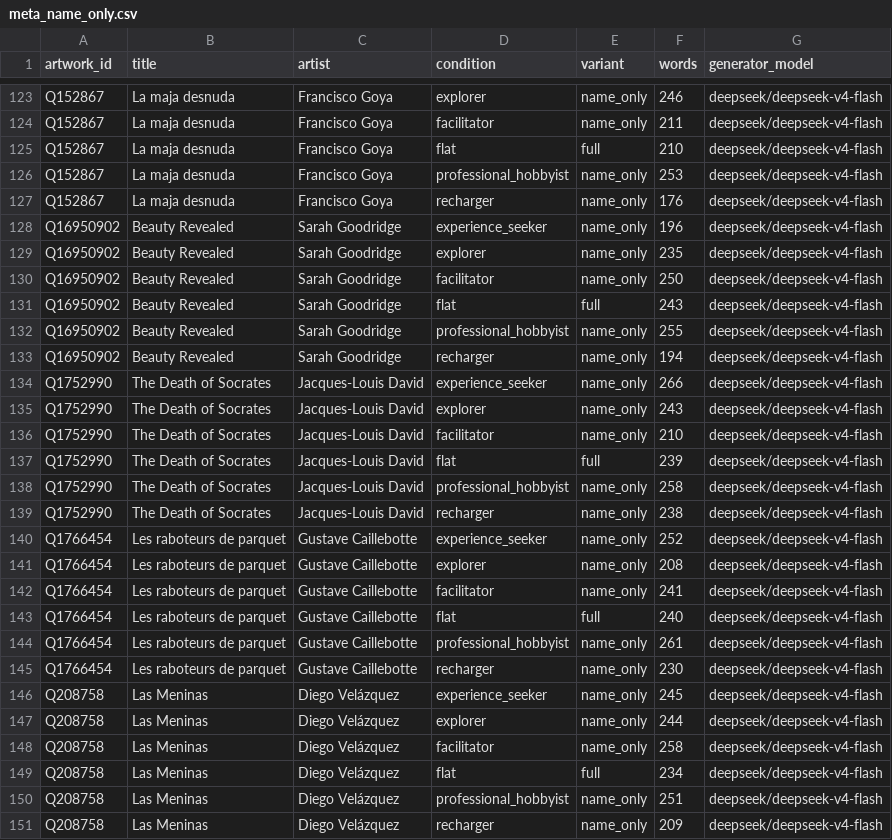
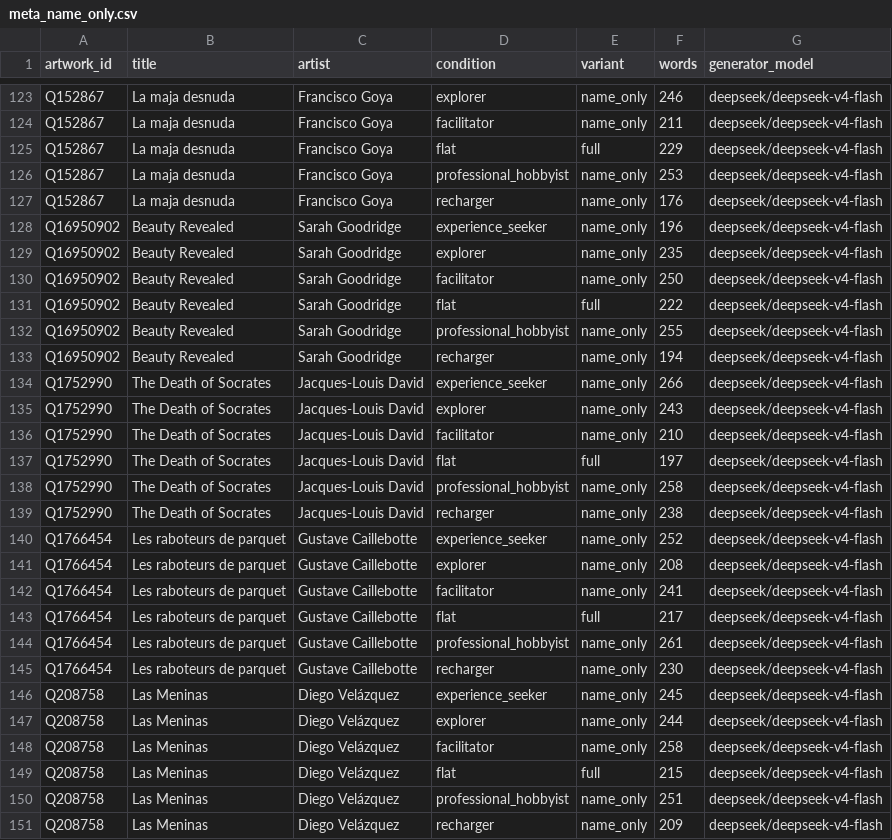
Before and after one commit to massidale/museumbot, a CSV file: data/emb/ablation/meta_name_only.csv, drawn as a sheet; only a part is shown, gaps mark what is left out; the diff covers the shown part only.

```diff
--- a/data/emb/ablation/meta_name_only.csv
+++ b/data/emb/ablation/meta_name_only.csv
@@ -124,3 +124,3 @@ Q152867,La maja desnuda,Francisco Goya,explorer,name_only,246,deepseek/deepseek-
 Q152867,La maja desnuda,Francisco Goya,facilitator,name_only,211,deepseek/deepseek-v4-flash
-Q152867,La maja desnuda,Francisco Goya,flat,full,210,deepseek/deepseek-v4-flash
+Q152867,La maja desnuda,Francisco Goya,flat,full,229,deepseek/deepseek-v4-flash
 Q152867,La maja desnuda,Francisco Goya,professional_hobbyist,name_only,253,deepseek/deepseek-v4-flash
@@ -130,3 +130,3 @@ Q16950902,Beauty Revealed,Sarah Goodridge,explorer,name_only,235,deepseek/deepse
 Q16950902,Beauty Revealed,Sarah Goodridge,facilitator,name_only,250,deepseek/deepseek-v4-flash
-Q16950902,Beauty Revealed,Sarah Goodridge,flat,full,243,deepseek/deepseek-v4-flash
+Q16950902,Beauty Revealed,Sarah Goodridge,flat,full,222,deepseek/deepseek-v4-flash
 Q16950902,Beauty Revealed,Sarah Goodridge,professional_hobbyist,name_only,255,deepseek/deepseek-v4-flash
@@ -136,3 +136,3 @@ Q1752990,The Death of Socrates,Jacques-Louis David,explorer,name_only,243,deepse
 Q1752990,The Death of Socrates,Jacques-Louis David,facilitator,name_only,210,deepseek/deepseek-v4-flash
-Q1752990,The Death of Socrates,Jacques-Louis David,flat,full,239,deepseek/deepseek-v4-flash
+Q1752990,The Death of Socrates,Jacques-Louis David,flat,full,197,deepseek/deepseek-v4-flash
 Q1752990,The Death of Socrates,Jacques-Louis David,professional_hobbyist,name_only,258,deepseek/deepseek-v4-flash
@@ -142,3 +142,3 @@ Q1766454,Les raboteurs de parquet,Gustave Caillebotte,explorer,name_only,208,dee
 Q1766454,Les raboteurs de parquet,Gustave Caillebotte,facilitator,name_only,241,deepseek/deepseek-v4-flash
-Q1766454,Les raboteurs de parquet,Gustave Caillebotte,flat,full,240,deepseek/deepseek-v4-flash
+Q1766454,Les raboteurs de parquet,Gustave Caillebotte,flat,full,217,deepseek/deepseek-v4-flash
 Q1766454,Les raboteurs de parquet,Gustave Caillebotte,professional_hobbyist,name_only,261,deepseek/deepseek-v4-flash
@@ -148,3 +148,3 @@ Q208758,Las Meninas,Diego Velázquez,explorer,name_only,244,deepseek/deepseek-v4
 Q208758,Las Meninas,Diego Velázquez,facilitator,name_only,258,deepseek/deepseek-v4-flash
-Q208758,Las Meninas,Diego Velázquez,flat,full,234,deepseek/deepseek-v4-flash
+Q208758,Las Meninas,Diego Velázquez,flat,full,215,deepseek/deepseek-v4-flash
 Q208758,Las Meninas,Diego Velázquez,professional_hobbyist,name_only,251,deepseek/deepseek-v4-flash
```
Also changed, not shown: 94 edited cells elsewhere in this file, data/emb/ablation/meta_def_only.csv, data/emb/ablation/meta_full.csv, 49 other files.
